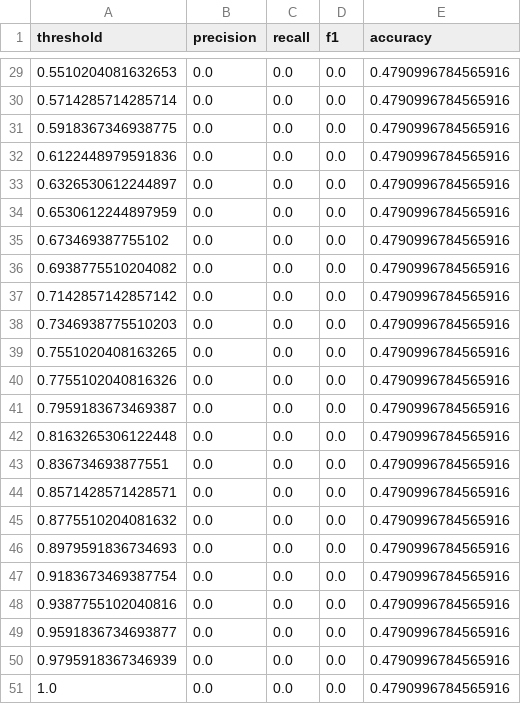
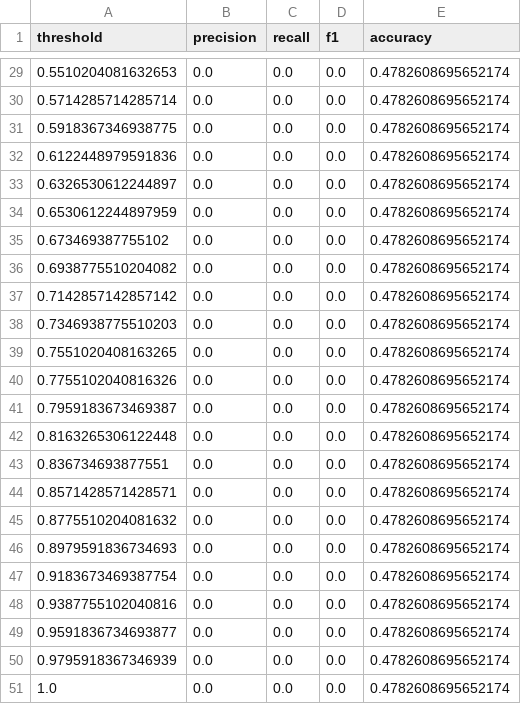
Before and after one commit to JacobRammer/CIS423, a CSV file: logreg_thresholds.csv, drawn as a sheet; only a part is shown, gaps mark what is left out; the diff covers the shown part only.

```diff
--- a/logreg_thresholds.csv
+++ b/logreg_thresholds.csv
@@ -29,23 +29,23 @@ threshold,precision,recall,f1,accuracy
-0.5510204081632653,0.0,0.0,0.0,0.4790996784565916
-0.5714285714285714,0.0,0.0,0.0,0.4790996784565916
-0.5918367346938775,0.0,0.0,0.0,0.4790996784565916
-0.6122448979591836,0.0,0.0,0.0,0.4790996784565916
-0.6326530612244897,0.0,0.0,0.0,0.4790996784565916
-0.6530612244897959,0.0,0.0,0.0,0.4790996784565916
-0.673469387755102,0.0,0.0,0.0,0.4790996784565916
-0.6938775510204082,0.0,0.0,0.0,0.4790996784565916
-0.7142857142857142,0.0,0.0,0.0,0.4790996784565916
-0.7346938775510203,0.0,0.0,0.0,0.4790996784565916
-0.7551020408163265,0.0,0.0,0.0,0.4790996784565916
-0.7755102040816326,0.0,0.0,0.0,0.4790996784565916
-0.7959183673469387,0.0,0.0,0.0,0.4790996784565916
-0.8163265306122448,0.0,0.0,0.0,0.4790996784565916
-0.836734693877551,0.0,0.0,0.0,0.4790996784565916
-0.8571428571428571,0.0,0.0,0.0,0.4790996784565916
-0.8775510204081632,0.0,0.0,0.0,0.4790996784565916
-0.8979591836734693,0.0,0.0,0.0,0.4790996784565916
-0.9183673469387754,0.0,0.0,0.0,0.4790996784565916
-0.9387755102040816,0.0,0.0,0.0,0.4790996784565916
-0.9591836734693877,0.0,0.0,0.0,0.4790996784565916
-0.9795918367346939,0.0,0.0,0.0,0.4790996784565916
-1.0,0.0,0.0,0.0,0.4790996784565916
+0.5510204081632653,0.0,0.0,0.0,0.4782608695652174
+0.5714285714285714,0.0,0.0,0.0,0.4782608695652174
+0.5918367346938775,0.0,0.0,0.0,0.4782608695652174
+0.6122448979591836,0.0,0.0,0.0,0.4782608695652174
+0.6326530612244897,0.0,0.0,0.0,0.4782608695652174
+0.6530612244897959,0.0,0.0,0.0,0.4782608695652174
+0.673469387755102,0.0,0.0,0.0,0.4782608695652174
+0.6938775510204082,0.0,0.0,0.0,0.4782608695652174
+0.7142857142857142,0.0,0.0,0.0,0.4782608695652174
+0.7346938775510203,0.0,0.0,0.0,0.4782608695652174
+0.7551020408163265,0.0,0.0,0.0,0.4782608695652174
+0.7755102040816326,0.0,0.0,0.0,0.4782608695652174
+0.7959183673469387,0.0,0.0,0.0,0.4782608695652174
+0.8163265306122448,0.0,0.0,0.0,0.4782608695652174
+0.836734693877551,0.0,0.0,0.0,0.4782608695652174
+0.8571428571428571,0.0,0.0,0.0,0.4782608695652174
+0.8775510204081632,0.0,0.0,0.0,0.4782608695652174
+0.8979591836734693,0.0,0.0,0.0,0.4782608695652174
+0.9183673469387754,0.0,0.0,0.0,0.4782608695652174
+0.9387755102040816,0.0,0.0,0.0,0.4782608695652174
+0.9591836734693877,0.0,0.0,0.0,0.4782608695652174
+0.9795918367346939,0.0,0.0,0.0,0.4782608695652174
+1.0,0.0,0.0,0.0,0.4782608695652174
```
Also changed, not shown: 80 edited cells elsewhere in this file, ann_thresholds.csv, knn_thresholds.csv, 12 other files.
